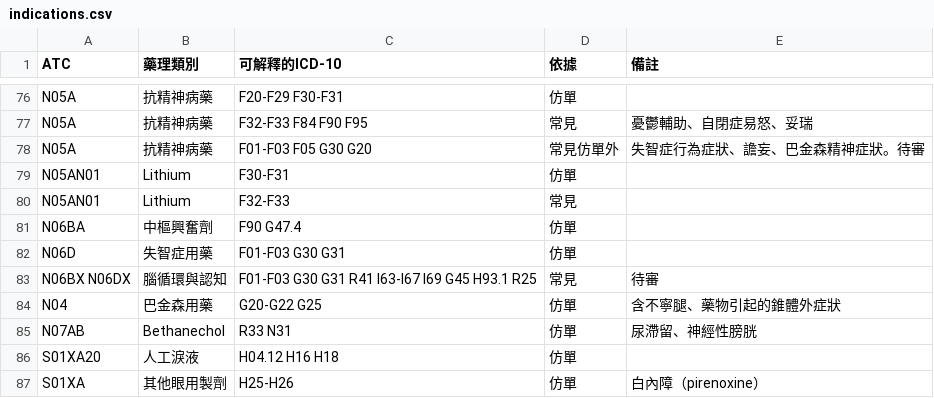
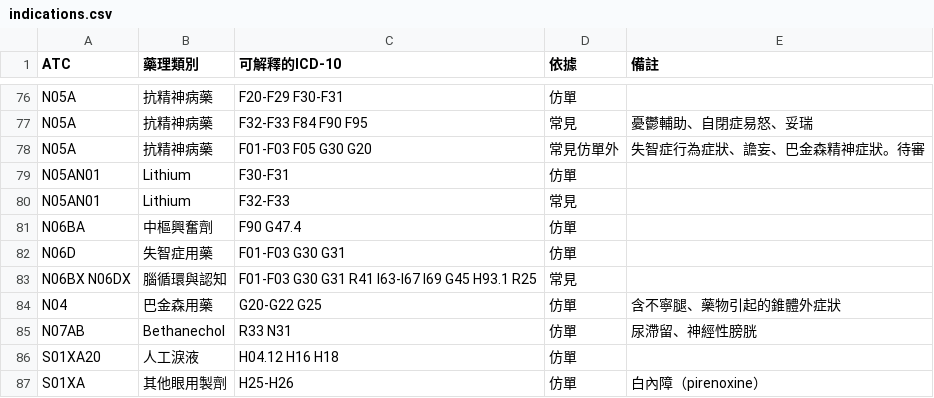
Before and after one commit to whyfenta/GTsloth-s-eye, a CSV file: docs/reference/rx-rules/indications.csv, drawn as a sheet; only a part is shown, gaps mark what is left out.

```diff
--- a/docs/reference/rx-rules/indications.csv
+++ b/docs/reference/rx-rules/indications.csv
@@ -82,3 +82,3 @@ N06BA,中樞興奮劑,F90 G47.4,仿單,
 N06D,失智症用藥,F01-F03 G30 G31,仿單,
-N06BX N06DX,腦循環與認知,F01-F03 G30 G31 R41 I63-I67 I69 G45 H93.1 R25,常見,待審
+N06BX N06DX,腦循環與認知,F01-F03 G30 G31 R41 I63-I67 I69 G45 H93.1 R25,常見,
 N04,巴金森用藥,G20-G22 G25,仿單,含不寧腿、藥物引起的錐體外症狀
```
Also changed, not shown: docs/reference/rx-rules/cautions.csv, docs/reference/rx-rules/specialty.csv, 6 other files.
